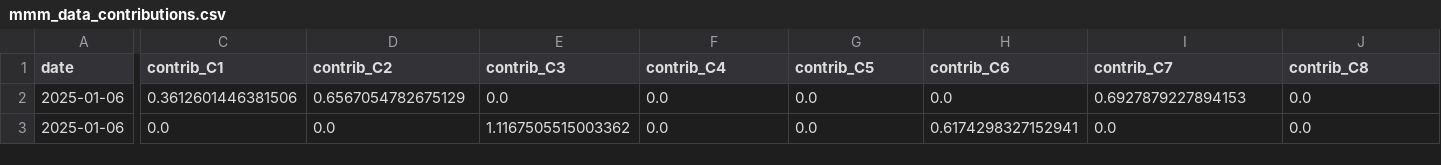
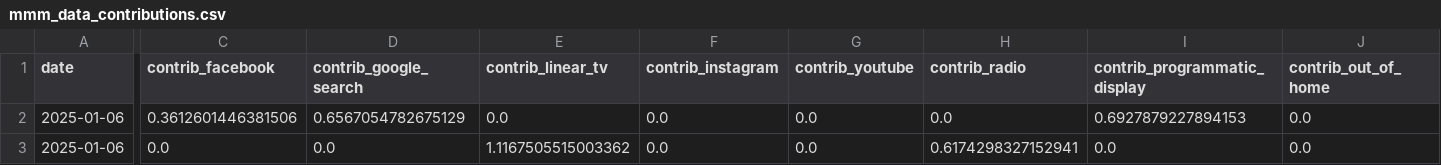
Before and after one commit to cetagostini/cetagostini.github.io, a CSV file: articles/custom-article/data/mmm_data_contributions.csv (was data/mmm_data_contributions.csv), drawn as a sheet; only a part is shown, gaps mark what is left out; the diff covers the shown part only; the diff names each change by its address in the sheet, - before the commit and + after, or states it on an @@ line.

```diff
--- a/data/mmm_data_contributions.csv
+++ b/articles/custom-article/data/mmm_data_contributions.csv
-C1: contrib_C1
+C1: contrib_facebook
-D1: contrib_C2
+D1: contrib_google_search
-E1: contrib_C3
+E1: contrib_linear_tv
-F1: contrib_C4
+F1: contrib_instagram
-G1: contrib_C5
+G1: contrib_youtube
-H1: contrib_C6
+H1: contrib_radio
-I1: contrib_C7
+I1: contrib_programmatic_display
-J1: contrib_C8
+J1: contrib_out_of_home
```
Also changed, not shown: 5 edited cells elsewhere in this file, articles/custom-article/data/caracas_contributions.csv, articles/custom-article/data/caracas_raw.csv, 37 other files.
